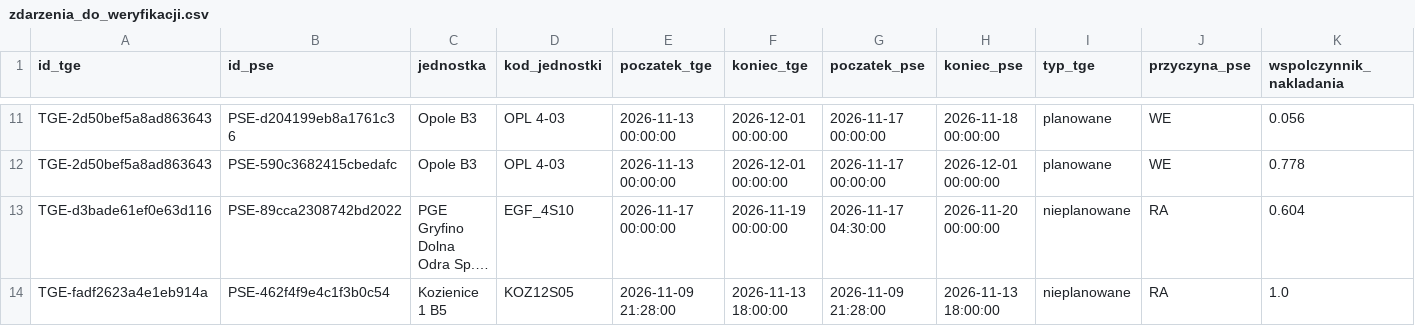
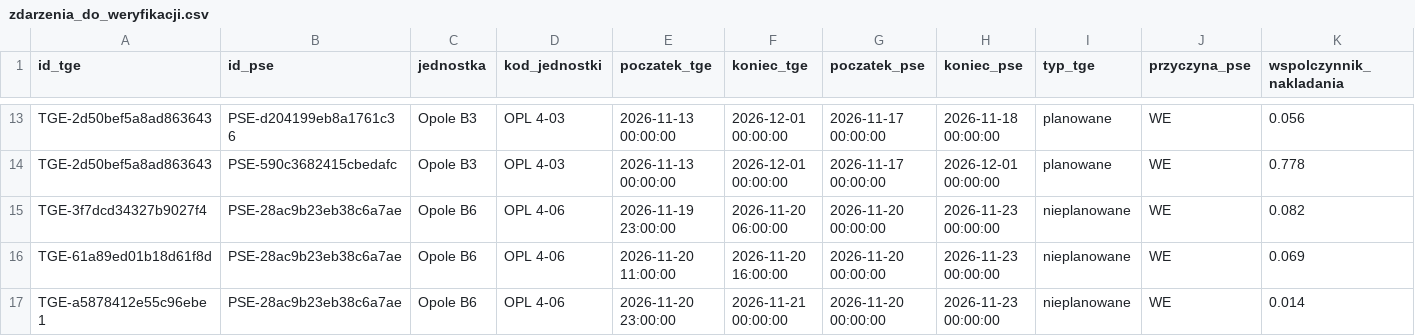
Before and after one commit to ForumEnergiiPL/ubytki, a CSV file: zdarzenia_do_weryfikacji.csv, drawn as a sheet; only a part is shown, gaps mark what is left out; the shorter side is filled out with more unchanged rows; long unchanged cells end in …; rows hold the shown columns only; the diff covers the shown part only; the diff names each change by its address in the sheet, - before the commit and + after, or states it on an @@ line.

```diff
--- a/zdarzenia_do_weryfikacji.csv
+++ b/zdarzenia_do_weryfikacji.csv
+row 15: TGE-3f7dcd34327b9027f4 | PSE-28ac9b23eb38c6a7ae | Opole B6 | OPL 4-06 | 2026-11-19 23:00:00 | 2026-11-20 06:00:00 | 2026-11-20 00:00:00 | 2026-11-23 00:00:00 | nieplanowane | WE | 0.082
+row 16: TGE-61a89ed01b18d61f8d | PSE-28ac9b23eb38c6a7ae | Opole B6 | OPL 4-06 | 2026-11-20 11:00:00 | 2026-11-20 16:00:00 | 2026-11-20 00:00:00 | 2026-11-23 00:00:00 | nieplanowane | WE | 0.069
+row 17: TGE-a5878412e55c96ebe1 | PSE-28ac9b23eb38c6a7ae | Opole B6 | OPL 4-06 | 2026-11-20 23:00:00 | 2026-11-21 00:00:00 | 2026-11-20 00:00:00 | 2026-11-23 00:00:00 | nieplanowane | WE | 0.014
```
Also changed, not shown: 6 added rows elsewhere in this file, analityka_dzienna.csv, historia_analityki.csv, 3 other files.
